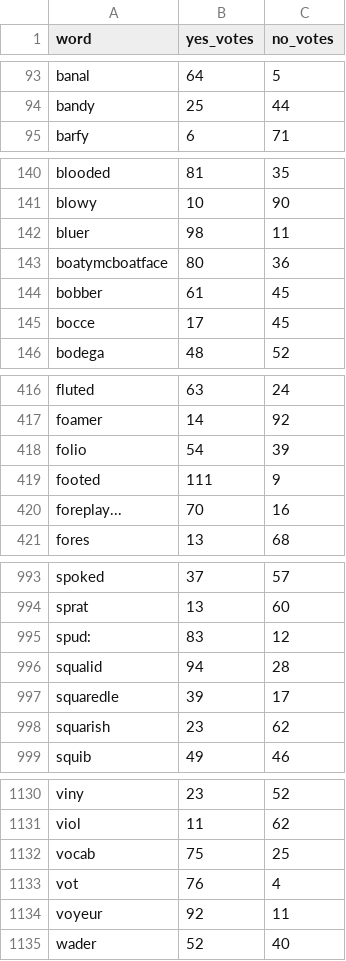
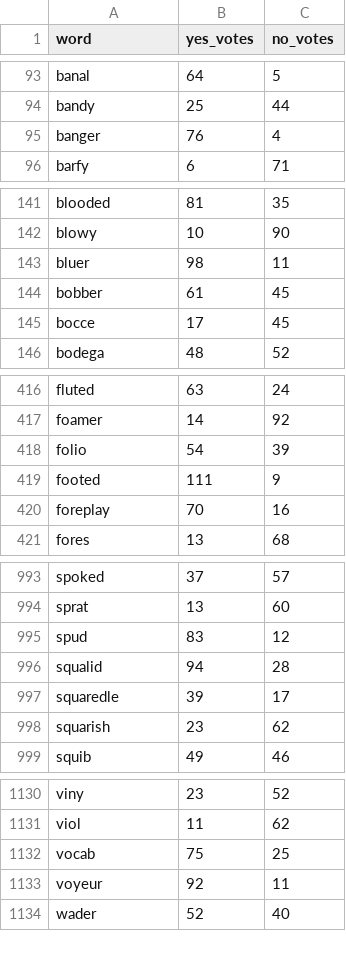
Before and after one commit to JamesSto/CEL-site, a CSV file: scripts/votes.csv, drawn as a sheet; only a part is shown, gaps mark what is left out.

Commit message:
script updates

```diff
--- a/scripts/votes.csv
+++ b/scripts/votes.csv
@@ -94,2 +94,3 @@ banal,64,5
 bandy,25,44
+banger,76,4
 barfy,6,71
@@ -142,3 +143,2 @@ blowy,10,90
 bluer,98,11
-boatymcboatface,80,36
 bobber,61,45
@@ -419,3 +419,3 @@ folio,54,39
 footed,111,9
-foreplay...,70,16
+foreplay,70,16
 fores,13,68
@@ -994,3 +994,3 @@ spoked,37,57
 sprat,13,60
-spud:,83,12
+spud,83,12
 squalid,94,28
@@ -1132,3 +1132,2 @@ viol,11,62
 vocab,75,25
-vot,76,4
 voyeur,92,11
```
Also changed, not shown: 4 other files.
